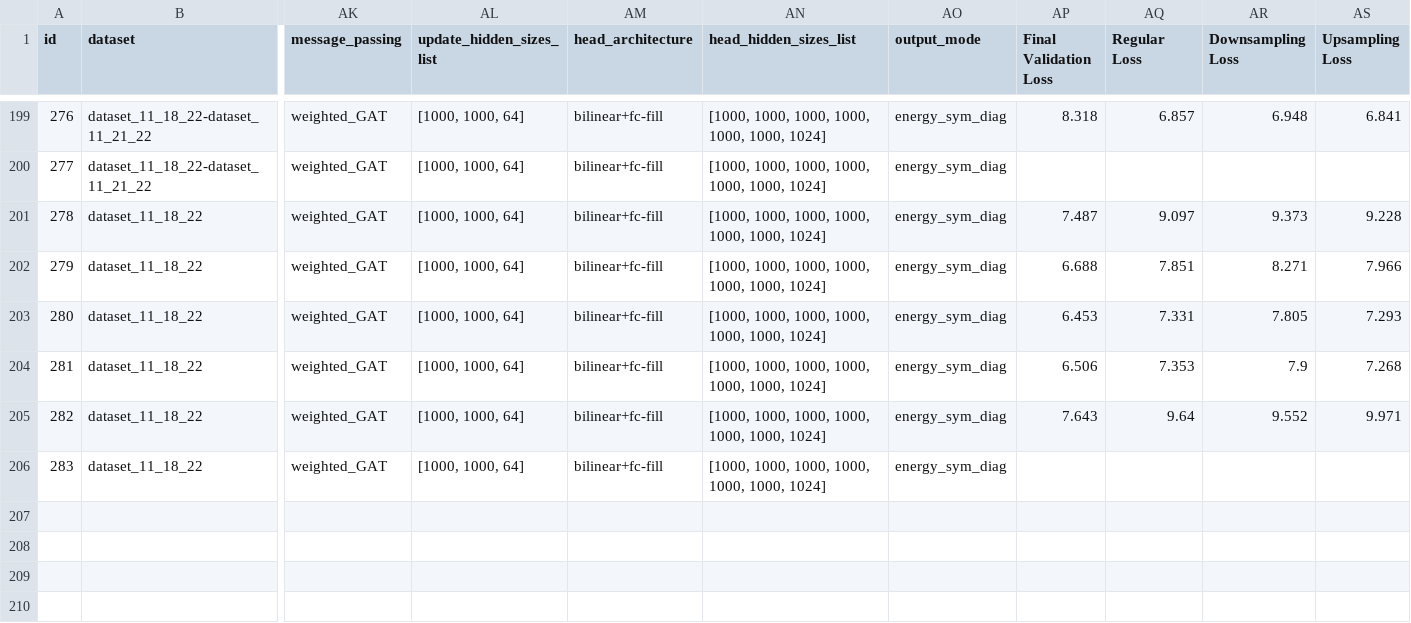
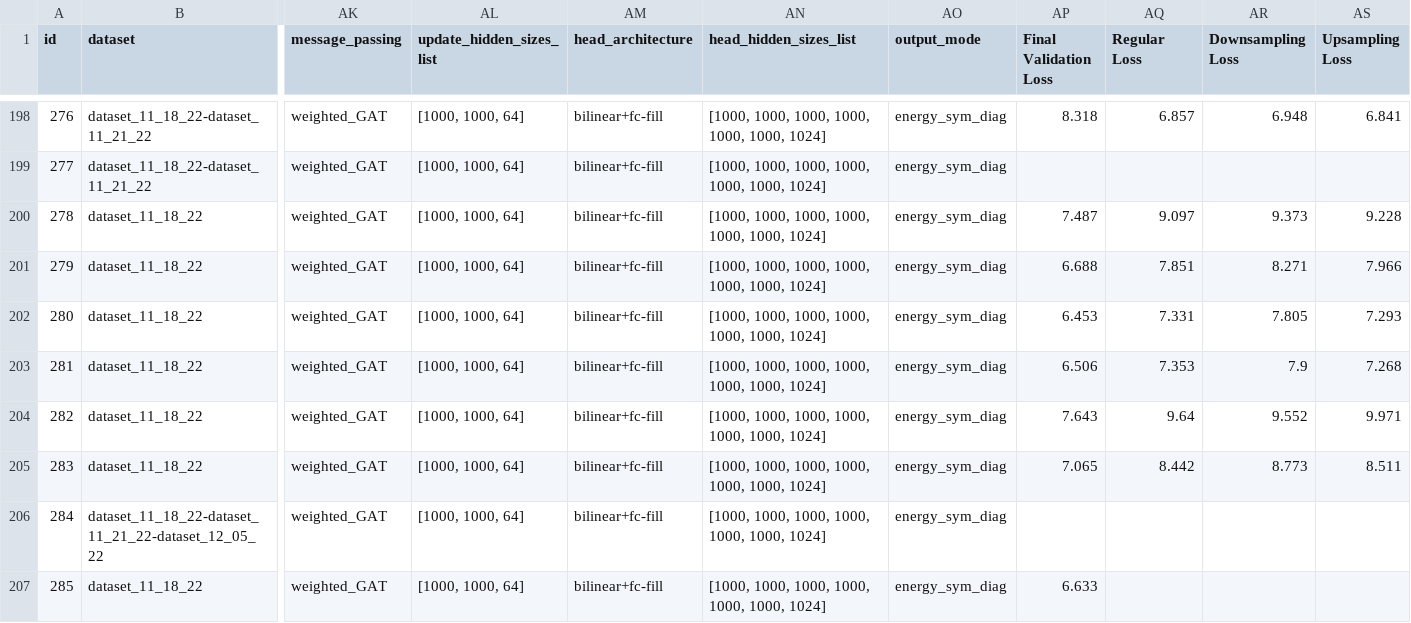
Before and after one commit to ERSchultz/sequences_to_contact_maps, a CSV file: results/ContactGNNEnergy/results_table.csv, drawn as a sheet; only a part is shown, gaps mark what is left out; addresses are those after the commit; rows hold the shown columns only; the diff covers the shown part only; the diff names each change by its address in the sheet, - before the commit and + after, or states it on an @@ line.

```diff
--- a/results/ContactGNNEnergy/results_table.csv
+++ b/results/ContactGNNEnergy/results_table.csv
-AP205 (Final Validation Loss): (empty)
+AP205 (Final Validation Loss): 7.065
-AQ205 (Regular Loss): (empty)
+AQ205 (Regular Loss): 8.442
-AR205 (Downsampling Loss): (empty)
+AR205 (Downsampling Loss): 8.773
-AS205 (Upsampling Loss): (empty)
+AS205 (Upsampling Loss): 8.511
+row 206: 284 | dataset_11_18_22-dataset_11_21_22-dataset_12_05_22 | weighted_GAT | [1000, 1000, 64] | bilinear+fc-fill | [1000, 1000, 1000, 1000, 1000, 1000, 1024] | energy_sym_diag
+row 207: 285 | dataset_11_18_22 | weighted_GAT | [1000, 1000, 64] | bilinear+fc-fill | [1000, 1000, 1000, 1000, 1000, 1000, 1024] | energy_sym_diag | 6.633
```
Also changed, not shown: 2 added rows, 1 removed row and 1 edited cell elsewhere in this file, 37 other files.
